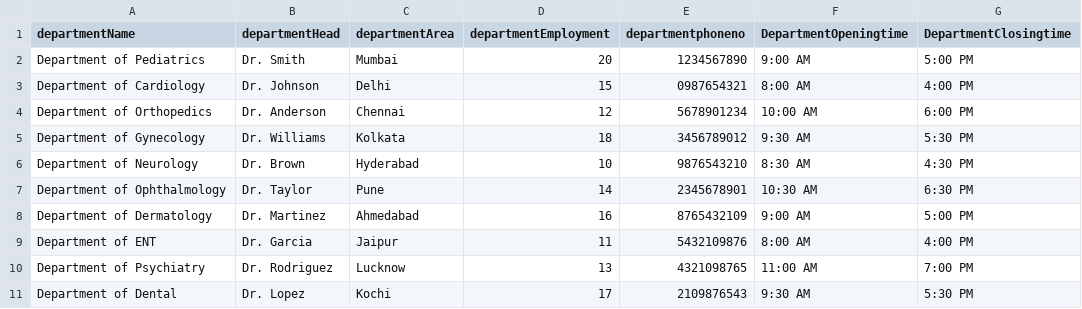
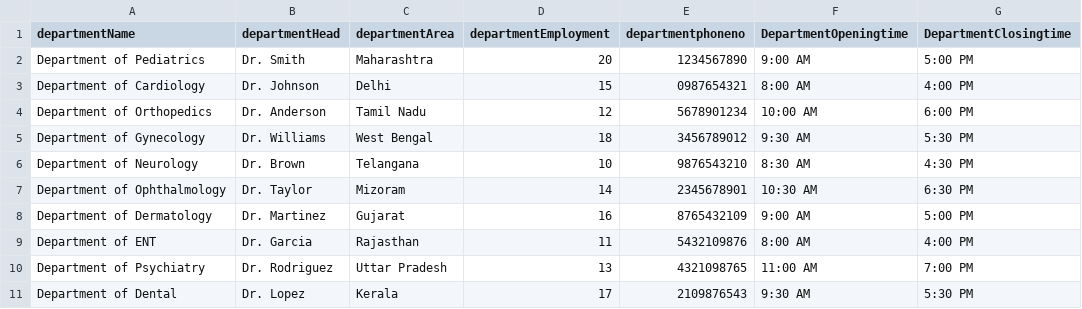
Before and after one commit to raiayush26/MEDICARE_WEB_APP1, a CSV file: server/CSV file/clinic.csv, drawn as a sheet.

```diff
--- a/server/CSV file/clinic.csv
+++ b/server/CSV file/clinic.csv
@@ -1,11 +1,11 @@
 departmentName,departmentHead,departmentArea,departmentEmployment,departmentphoneno,DepartmentOpeningtime,DepartmentClosingtime
-Department of Pediatrics,Dr. Smith,Mumbai,20,1234567890,9:00 AM,5:00 PM
+Department of Pediatrics,Dr. Smith,Maharashtra,20,1234567890,9:00 AM,5:00 PM
 Department of Cardiology,Dr. Johnson,Delhi,15,0987654321,8:00 AM,4:00 PM
-Department of Orthopedics,Dr. Anderson,Chennai,12,5678901234,10:00 AM,6:00 PM
-Department of Gynecology,Dr. Williams,Kolkata,18,3456789012,9:30 AM,5:30 PM
-Department of Neurology,Dr. Brown,Hyderabad,10,9876543210,8:30 AM,4:30 PM
-Department of Ophthalmology,Dr. Taylor,Pune,14,2345678901,10:30 AM,6:30 PM
-Department of Dermatology,Dr. Martinez,Ahmedabad,16,8765432109,9:00 AM,5:00 PM
-Department of ENT,Dr. Garcia,Jaipur,11,5432109876,8:00 AM,4:00 PM
-Department of Psychiatry,Dr. Rodriguez,Lucknow,13,4321098765,11:00 AM,7:00 PM
-Department of Dental,Dr. Lopez,Kochi,17,2109876543,9:30 AM,5:30 PM
+Department of Orthopedics,Dr. Anderson,Tamil Nadu,12,5678901234,10:00 AM,6:00 PM
+Department of Gynecology,Dr. Williams,West Bengal,18,3456789012,9:30 AM,5:30 PM
+Department of Neurology,Dr. Brown,Telangana,10,9876543210,8:30 AM,4:30 PM
+Department of Ophthalmology,Dr. Taylor,Mizoram,14,2345678901,10:30 AM,6:30 PM
+Department of Dermatology,Dr. Martinez,Gujarat,16,8765432109,9:00 AM,5:00 PM
+Department of ENT,Dr. Garcia,Rajasthan,11,5432109876,8:00 AM,4:00 PM
+Department of Psychiatry,Dr. Rodriguez,Uttar Pradesh,13,4321098765,11:00 AM,7:00 PM
+Department of Dental,Dr. Lopez,Kerala,17,2109876543,9:30 AM,5:30 PM
```
Also changed, not shown: server/CSV file/Medicare.doctors.csv, server/CSV file/doc.csv, 5 other files.
